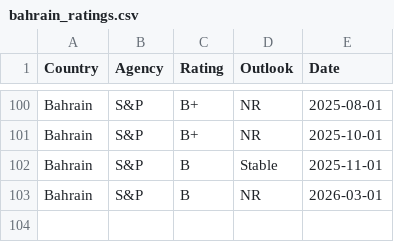
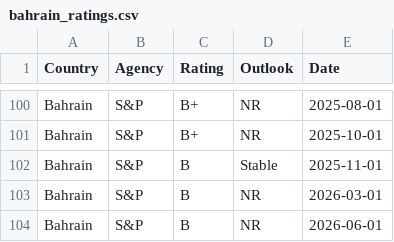
Before and after one commit to Mandamundi/mm-sci, a CSV file: agencies/bahrain_ratings.csv, drawn as a sheet; only a part is shown, gaps mark what is left out.

```diff
--- a/agencies/bahrain_ratings.csv
+++ b/agencies/bahrain_ratings.csv
@@ -103 +103,2 @@ Bahrain,S&P,B,Stable,2025-11-01
 Bahrain,S&P,B,NR,2026-03-01
+Bahrain,S&P,B,NR,2026-06-01
```
Also changed, not shown: agencies/azerbaijan_ratings.csv, agencies/estonia_ratings.csv, 25 other files.
